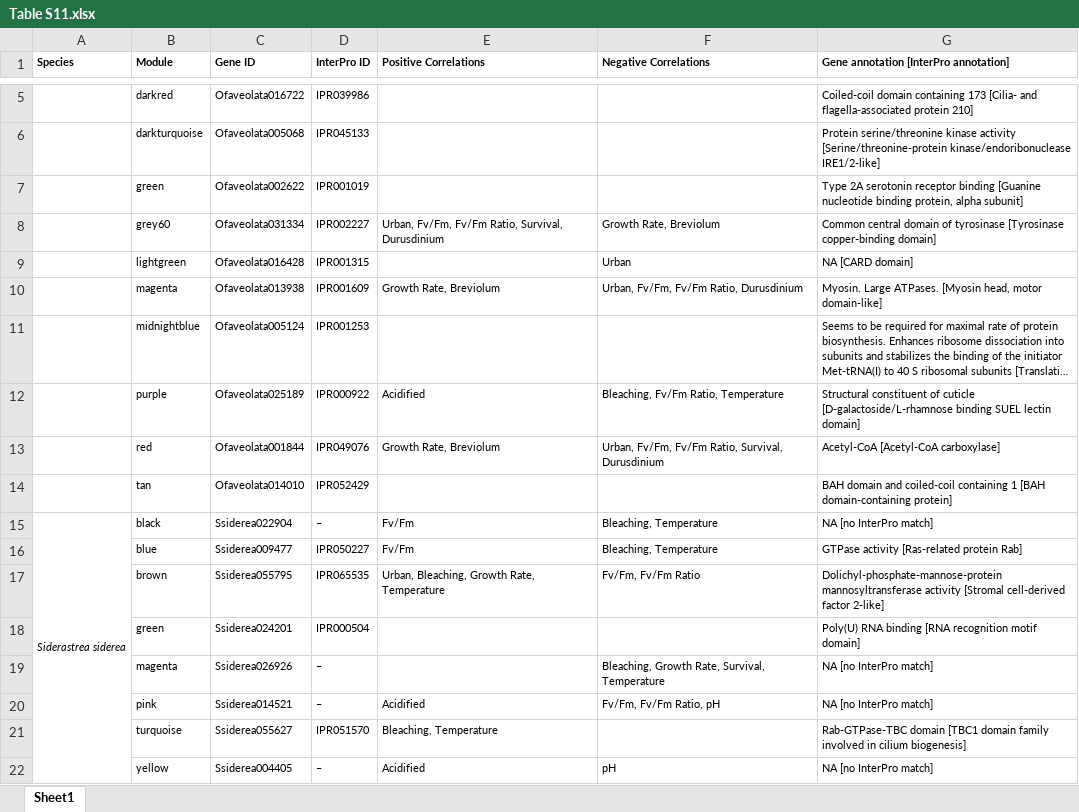
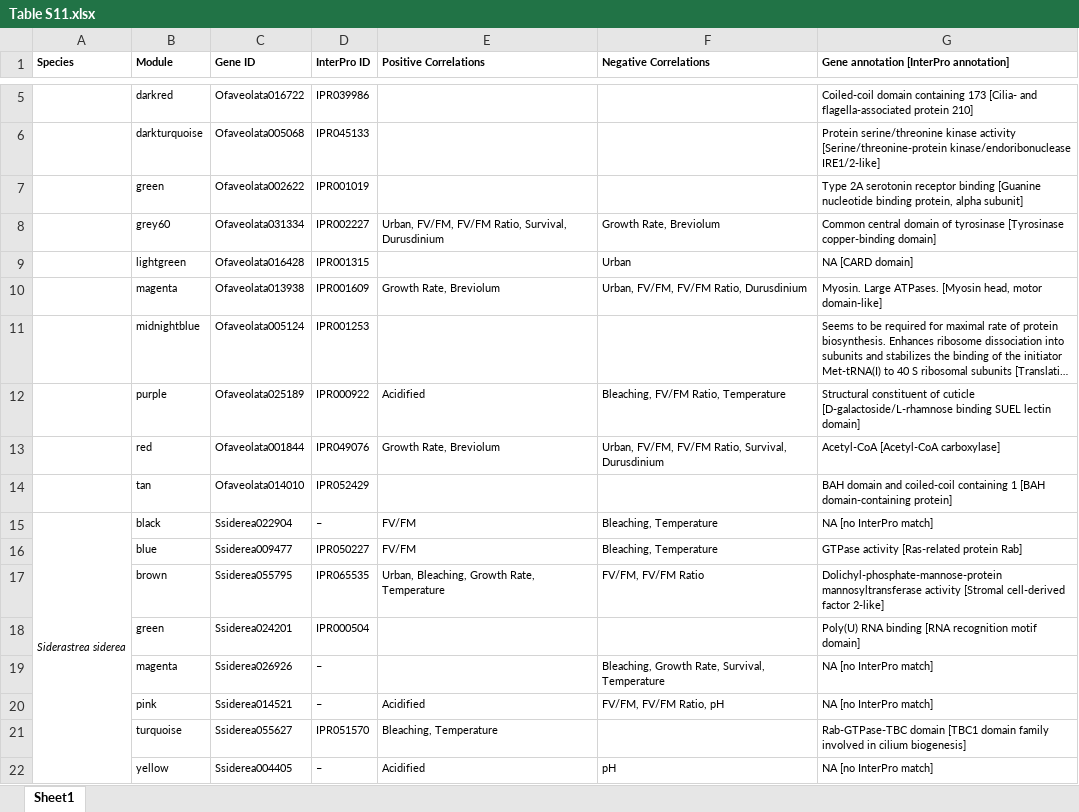
Before and after one commit to mstudiva/Urban-coral-climate-resilience, an Excel workbook: tables/Table S11.xlsx, sheet Sheet1, drawn as a sheet; only a part is shown, gaps mark what is left out; long unchanged cells end in …; values as stored, in another font and other column widths than the file's, no borders; the diff names each change by its address in the sheet, - before the commit and + after, or states it on an @@ line.

```diff
--- a/tables/Table S11.xlsx (sheet Sheet1)
+++ b/tables/Table S11.xlsx (sheet Sheet1)
-E8 (Positive Correlations): Urban, Fv/Fm, Fv/Fm Ratio, Survival,…
+E8 (Positive Correlations): Urban, FV/FM, FV/FM Ratio, Survival,…
-F10 (Negative Correlations): Urban, Fv/Fm, Fv/Fm Ratio, Durusdinium
+F10 (Negative Correlations): Urban, FV/FM, FV/FM Ratio, Durusdinium
-F12 (Negative Correlations): Bleaching, Fv/Fm Ratio, Temperature
+F12 (Negative Correlations): Bleaching, FV/FM Ratio, Temperature
-F13 (Negative Correlations): Urban, Fv/Fm, Fv/Fm Ratio, Survival,…
+F13 (Negative Correlations): Urban, FV/FM, FV/FM Ratio, Survival,…
-E15:E16 (Positive Correlations): Fv/Fm
+E15:E16 (Positive Correlations): FV/FM
-F17 (Negative Correlations): Fv/Fm, Fv/Fm Ratio
+F17 (Negative Correlations): FV/FM, FV/FM Ratio
-F20 (Negative Correlations): Fv/Fm, Fv/Fm Ratio, pH
+F20 (Negative Correlations): FV/FM, FV/FM Ratio, pH
```
Also changed, not shown: tables/Dataset S1.xlsx, tables/Table S1.xlsx, 12 other files.
